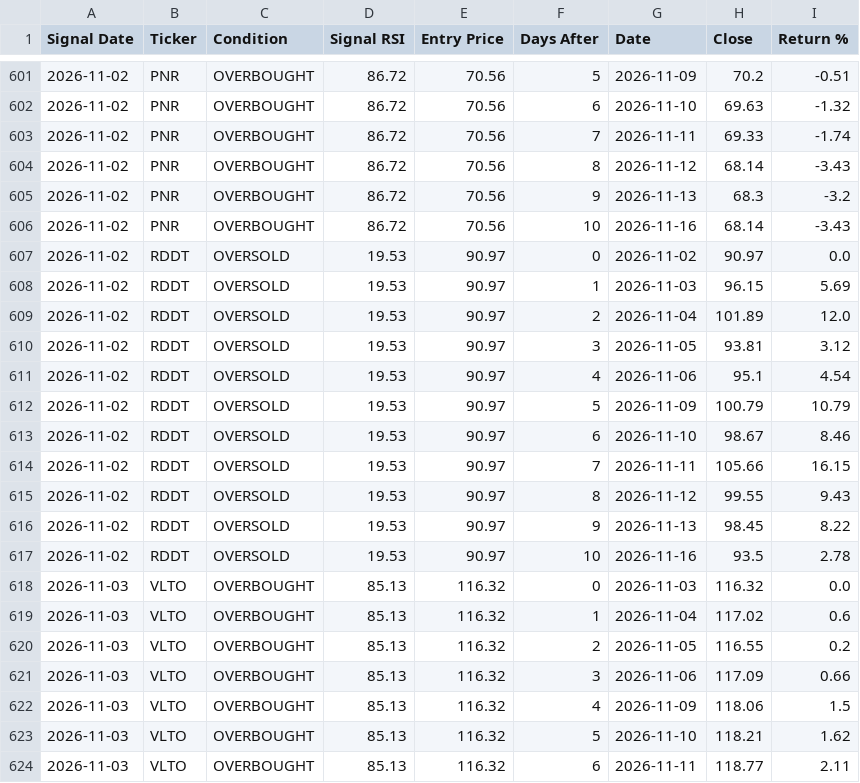
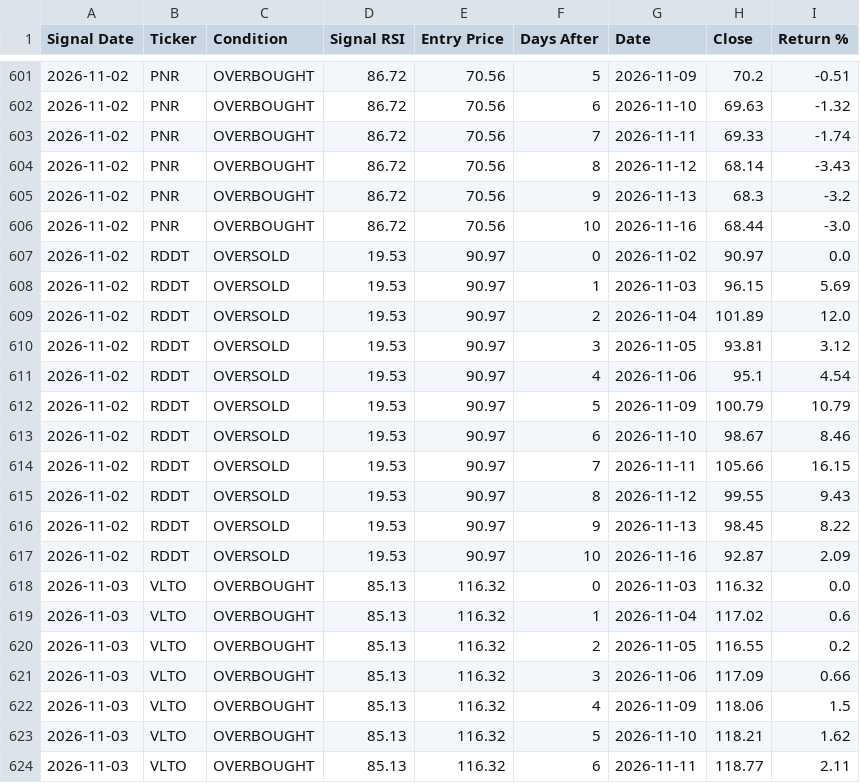
Before and after one commit to smartmoneybitesofficial-hub/rsi-scanner, a CSV file: signal_followup.csv, drawn as a sheet; only a part is shown, gaps mark what is left out; the diff covers the shown part only.

```diff
--- a/signal_followup.csv
+++ b/signal_followup.csv
@@ -605,3 +605,3 @@ Signal Date,Ticker,Condition,Signal RSI,Entry Price,Days After,Date,Close,Return
 2026-11-02,PNR,OVERBOUGHT,86.72,70.56,9,2026-11-13,68.3,-3.2
-2026-11-02,PNR,OVERBOUGHT,86.72,70.56,10,2026-11-16,68.14,-3.43
+2026-11-02,PNR,OVERBOUGHT,86.72,70.56,10,2026-11-16,68.44,-3.0
 2026-11-02,RDDT,OVERSOLD,19.53,90.97,0,2026-11-02,90.97,0.0
@@ -616,3 +616,3 @@ Signal Date,Ticker,Condition,Signal RSI,Entry Price,Days After,Date,Close,Return
 2026-11-02,RDDT,OVERSOLD,19.53,90.97,9,2026-11-13,98.45,8.22
-2026-11-02,RDDT,OVERSOLD,19.53,90.97,10,2026-11-16,93.5,2.78
+2026-11-02,RDDT,OVERSOLD,19.53,90.97,10,2026-11-16,92.87,2.09
 2026-11-03,VLTO,OVERBOUGHT,85.13,116.32,0,2026-11-03,116.32,0.0
```
Also changed, not shown: 7 added rows and 38 edited cells elsewhere in this file.
